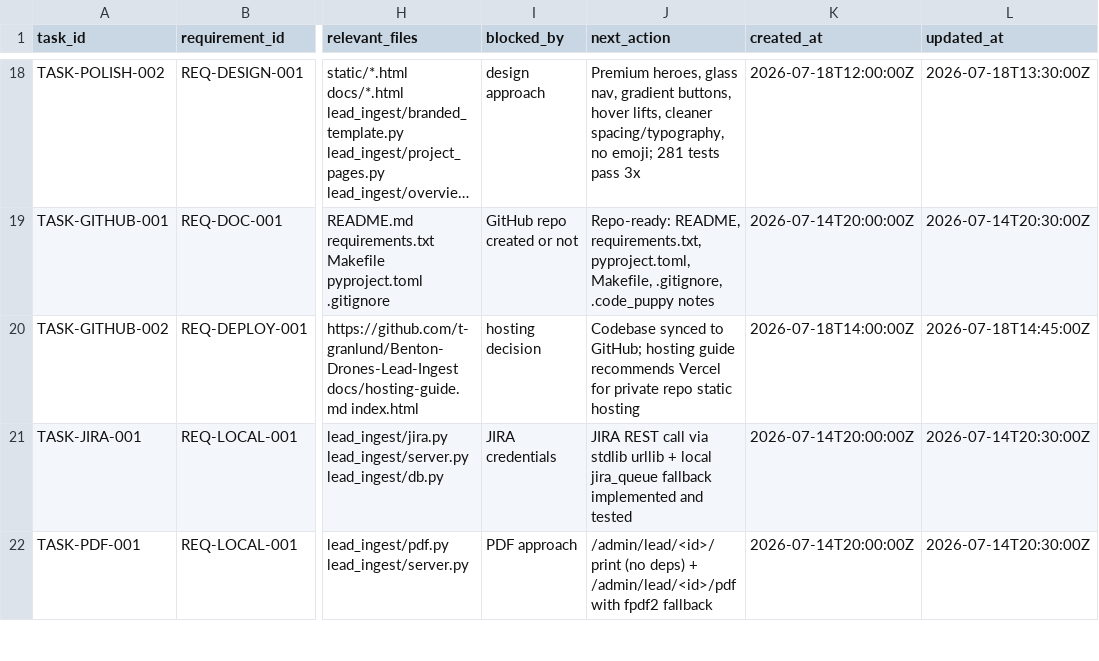
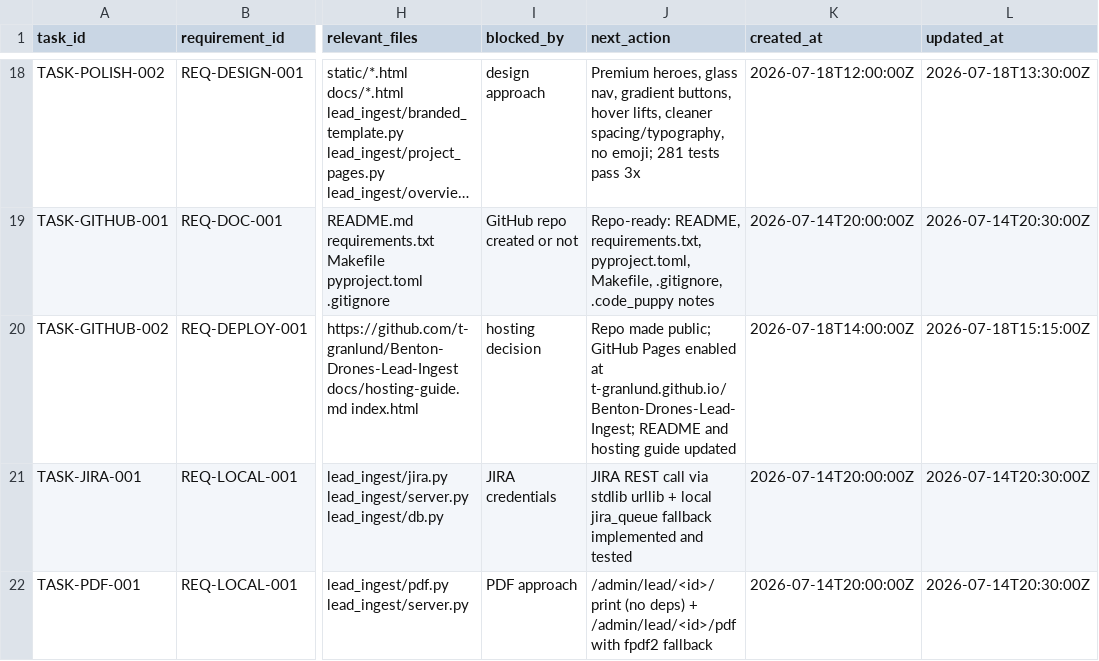
Before and after one commit to t-granlund/Benton-Drones-Lead-Ingest, a CSV file: tracking/tasks.csv, drawn as a sheet; only a part is shown, gaps mark what is left out; long unchanged cells end in …; the diff names each change by its address in the sheet, - before the commit and + after, or states it on an @@ line.

```diff
--- a/tracking/tasks.csv
+++ b/tracking/tasks.csv
-J20 (next_action): Codebase synced to GitHub; hosting guide recommends Vercel for private repo static hosting
+J20 (next_action): Repo made public; GitHub Pages enabled at t-granlund.github.io/Benton-Drones-Lead-Ingest; README and hosting guide updated
-L20 (updated_at): 2026-07-18T14:45:00Z
+L20 (updated_at): 2026-07-18T15:15:00Z
```
Also changed, not shown: tracking/evidence.csv, tracking/status_log.csv.
